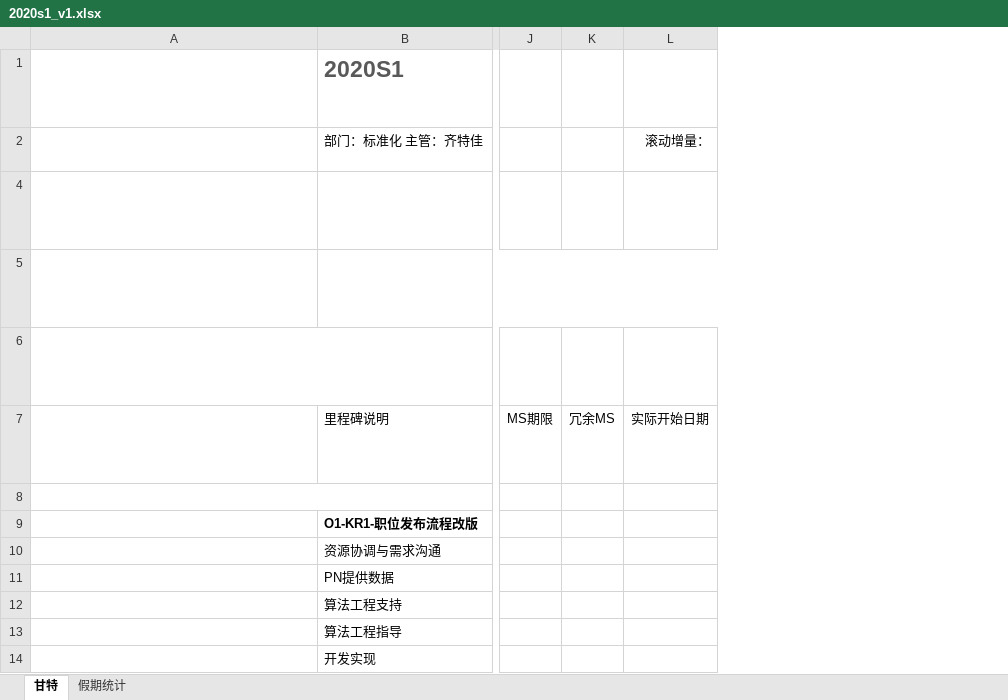
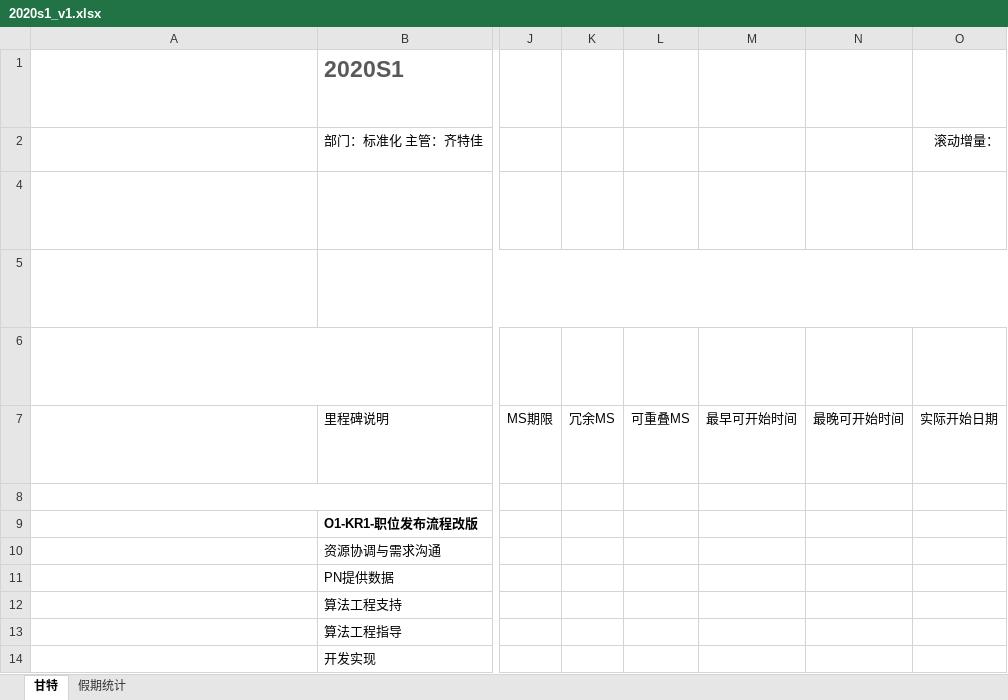
Before and after one commit to zhangyk02126/gantt, an Excel workbook: 2020s1_v1.xlsx, sheet 甘特, drawn as a sheet; only a part is shown, gaps mark what is left out; long unchanged cells end in …; values as stored, in another font and other column widths than the file's, no borders; charts and pictures and conditional formats and table styles not drawn; the diff names each change by its address in the sheet, - before the commit and + after, or states it on an @@ line.

```diff
--- a/2020s1_v1.xlsx (sheet 甘特)
+++ b/2020s1_v1.xlsx (sheet 甘特)
+column L, row 7: 可重叠MS
+column M, row 7: 最早可开始时间
+column N, row 7: 最晚可开始时间
```
Also changed, not shown: formulas that keep their value, charts or pictures, 4 other files.
